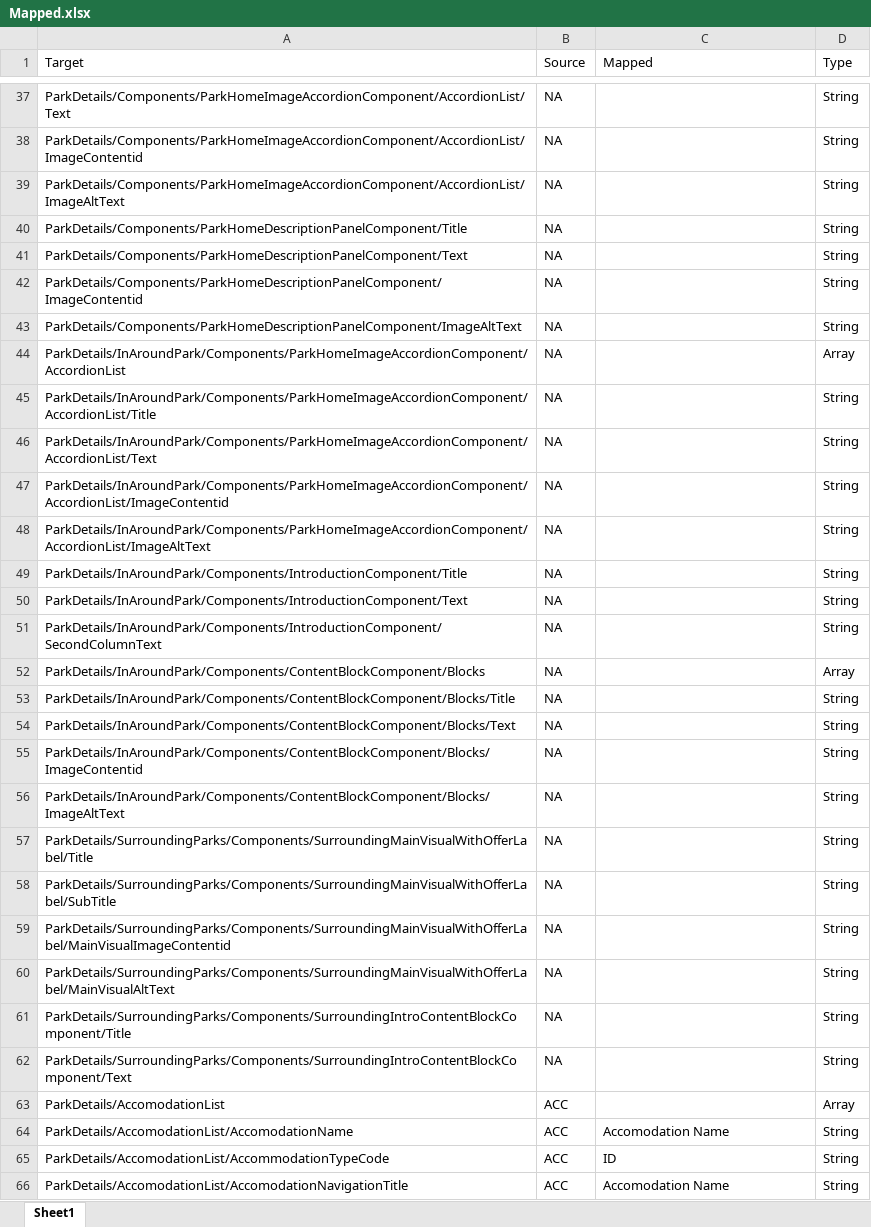
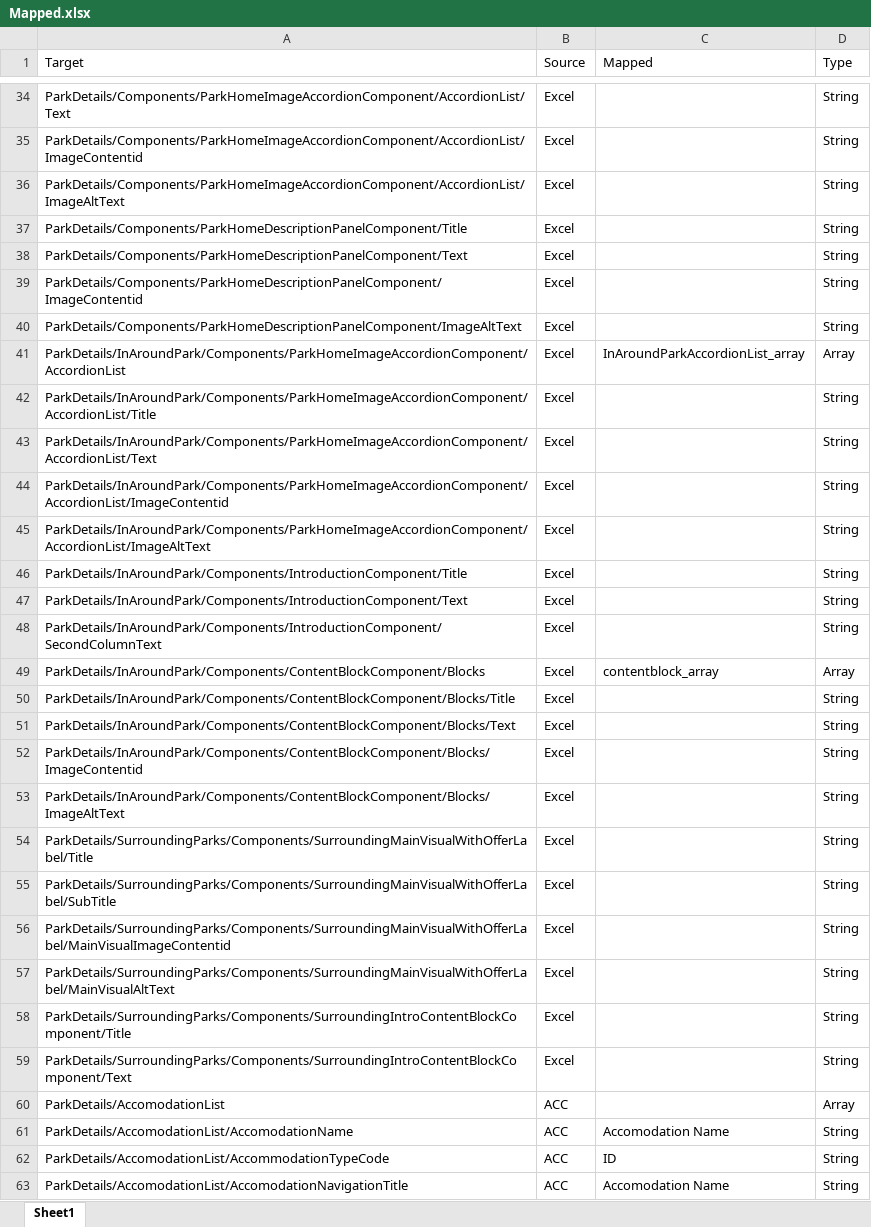
Before and after one commit to nitin-kumar75/content-mig, an Excel workbook: content_extraction/Mapped.xlsx, sheet Sheet1, drawn as a sheet; only a part is shown, gaps mark what is left out; values as stored, in another font and other column widths than the file's, no borders; addresses are those after the commit; the diff covers the shown part only; the diff names each change by its address in the sheet, - before the commit and + after, or states it on an @@ line.

```diff
--- a/content_extraction/Mapped.xlsx (sheet Sheet1)
+++ b/content_extraction/Mapped.xlsx (sheet Sheet1)
-B34:B59 (Source): NA
+B34:B59 (Source): Excel
-C41 (Mapped): (empty)
+C41 (Mapped): InAroundParkAccordionList_array
-C49 (Mapped): (empty)
+C49 (Mapped): contentblock_array
```
Also changed, not shown: 1 added row, 4 removed rows and 28 edited cells elsewhere in this sheet, content_extraction/samples/ParkData.xlsx, 1 other file.
